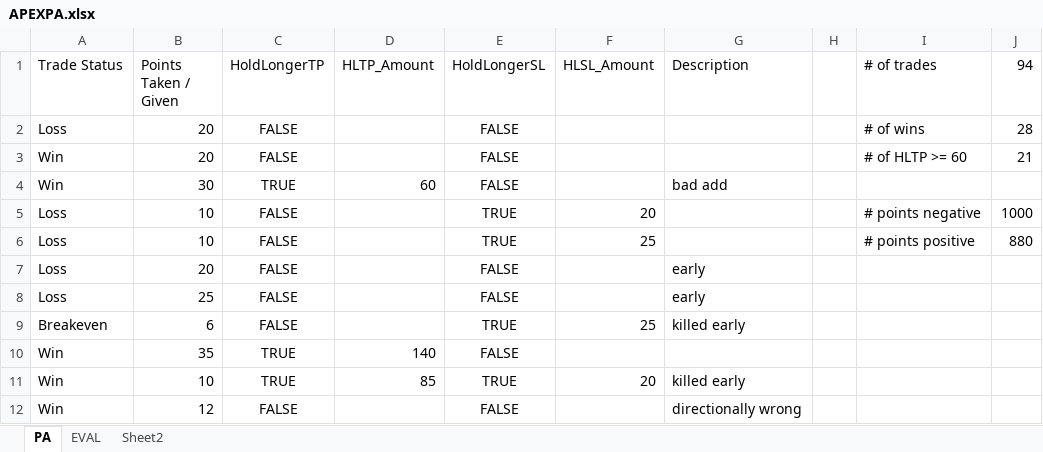
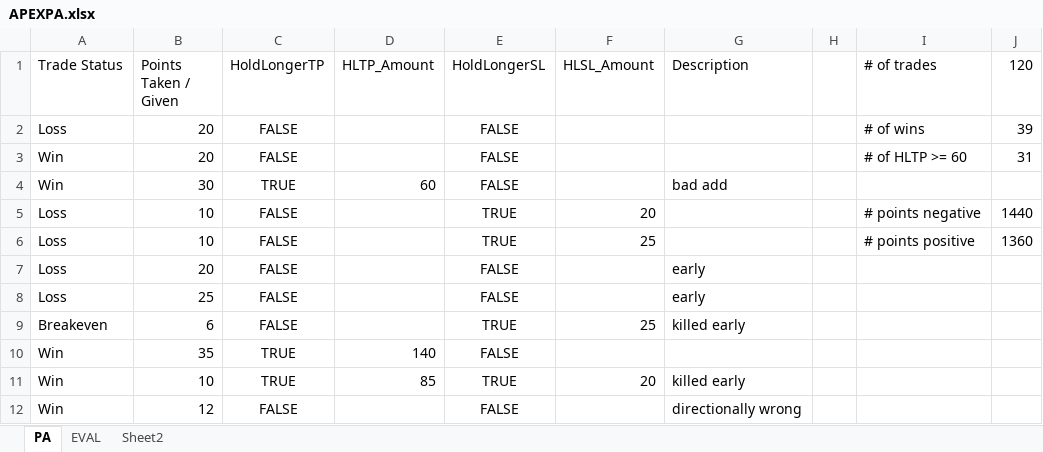
Before and after one commit to Saatvik1/Futures-Market-Analysis, an Excel workbook: Weekly_Trades/TradeStats/APEXPA.xlsx, sheet PA, drawn as a sheet; only a part is shown; values as stored, in another font and other column widths than the file's, no borders; the diff covers the shown part only; the diff names each change by its address in the sheet, - before the commit and + after, or states it on an @@ line.

```diff
--- a/Weekly_Trades/TradeStats/APEXPA.xlsx (sheet PA)
+++ b/Weekly_Trades/TradeStats/APEXPA.xlsx (sheet PA)
-J1: 94
+J1: 120
-J2 (120): 28
+J2 (120): 39
-J3 (120): 21
+J3 (120): 31
-J5 (120): 1000
+J5 (120): 1440
-J6 (120): 880
+J6 (120): 1360
```
Also changed, not shown: 26 added rows elsewhere in this sheet, 1 other file.
